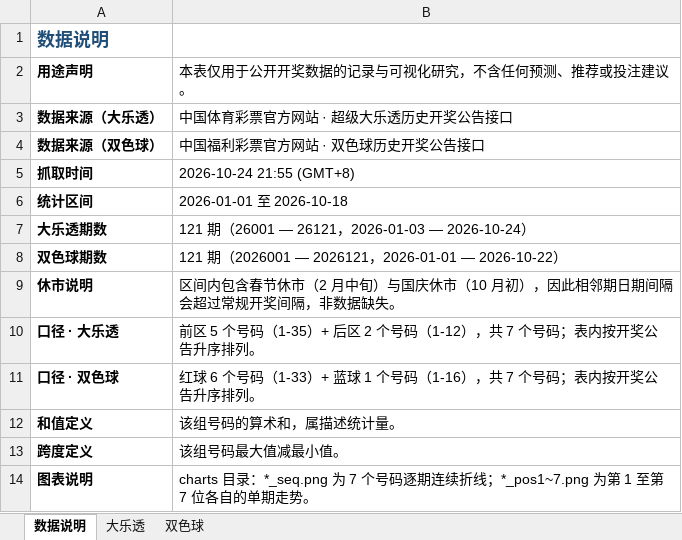
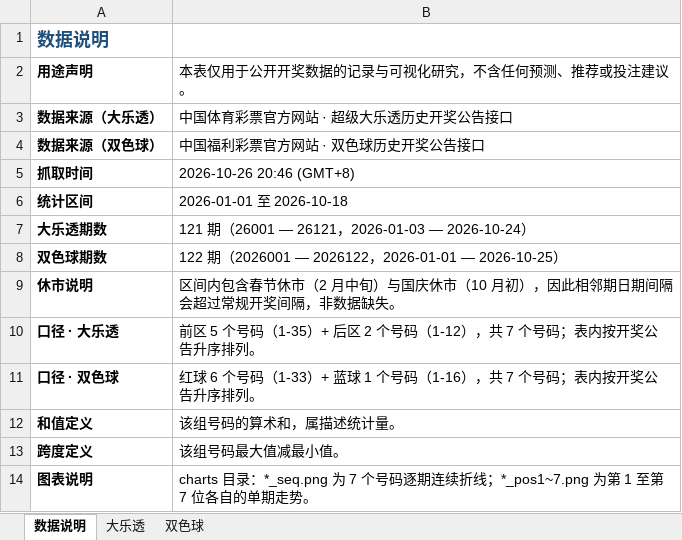
Before and after one commit to corrinsh/lottery-2026, an Excel workbook: 2026年大乐透与双色球开奖数据.xlsx, sheet 数据说明, drawn as a sheet; values as stored, in another font and other column widths than the file's, no borders; the diff names each change by its address in the sheet, - before the commit and + after, or states it on an @@ line.

```diff
--- a/2026年大乐透与双色球开奖数据.xlsx (sheet 数据说明)
+++ b/2026年大乐透与双色球开奖数据.xlsx (sheet 数据说明)
-B5: 2026-10-24 21:55 (GMT+8)
+B5: 2026-10-26 20:46 (GMT+8)
-B8: 121 期（2026001 — 2026121，2026-01-01 — 2026-10-22）
+B8: 122 期（2026001 — 2026122，2026-01-01 — 2026-10-25）
```
Also changed, not shown: sheet 双色球.
